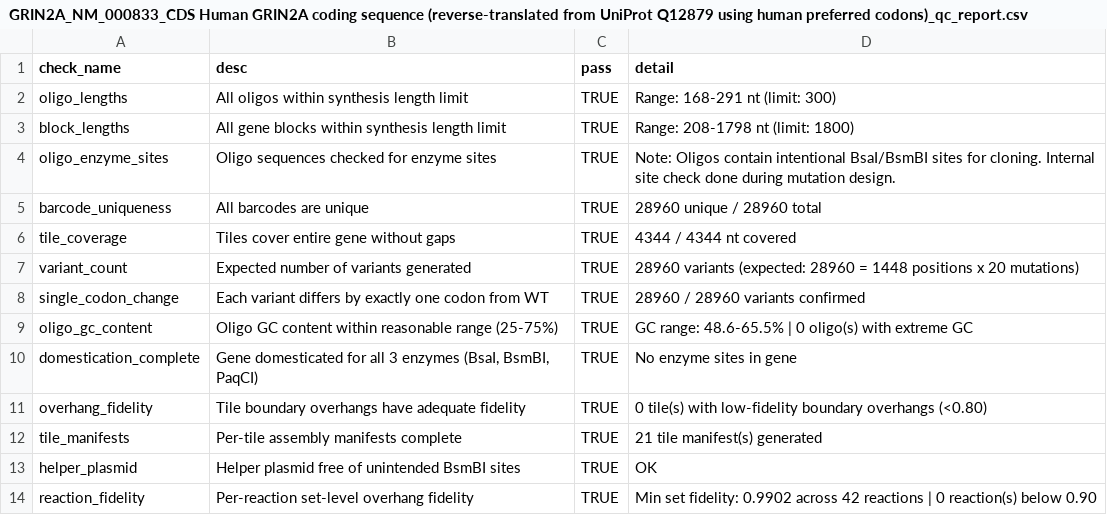
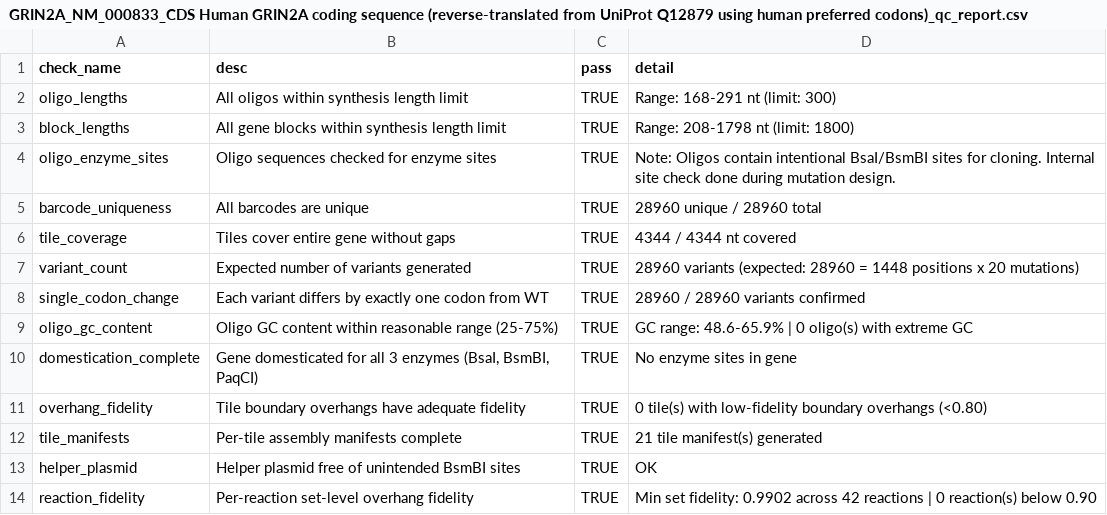
Before and after one commit to therealRYC/dms-gg-oligo-pipeline, a CSV file: 260215_Overhang_Refinement_Test/GRIN2A_NM_000833_CDS Human GRIN2A coding sequence (reverse-translated from UniProt Q12879 using human preferred codons)_qc_report.csv, drawn as a sheet.

```diff
--- a/260215_Overhang_Refinement_Test/GRIN2A_NM_000833_CDS Human GRIN2A coding sequence (reverse-translated from UniProt Q12879 using human preferred codons)_qc_report.csv
+++ b/260215_Overhang_Refinement_Test/GRIN2A_NM_000833_CDS Human GRIN2A coding sequence (reverse-translated from UniProt Q12879 using human preferred codons)_qc_report.csv
@@ -8,3 +8,3 @@ variant_count,Expected number of variants generated,TRUE,28960 variants (expecte
 single_codon_change,Each variant differs by exactly one codon from WT,TRUE,28960 / 28960 variants confirmed
-oligo_gc_content,Oligo GC content within reasonable range (25-75%),TRUE,GC range: 48.6-65.5% | 0 oligo(s) with extreme GC
+oligo_gc_content,Oligo GC content within reasonable range (25-75%),TRUE,GC range: 48.6-65.9% | 0 oligo(s) with extreme GC
 domestication_complete,"Gene domesticated for all 3 enzymes (BsaI, BsmBI, PaqCI)",TRUE,No enzyme sites in gene
```
Also changed, not shown: 8 other files.
